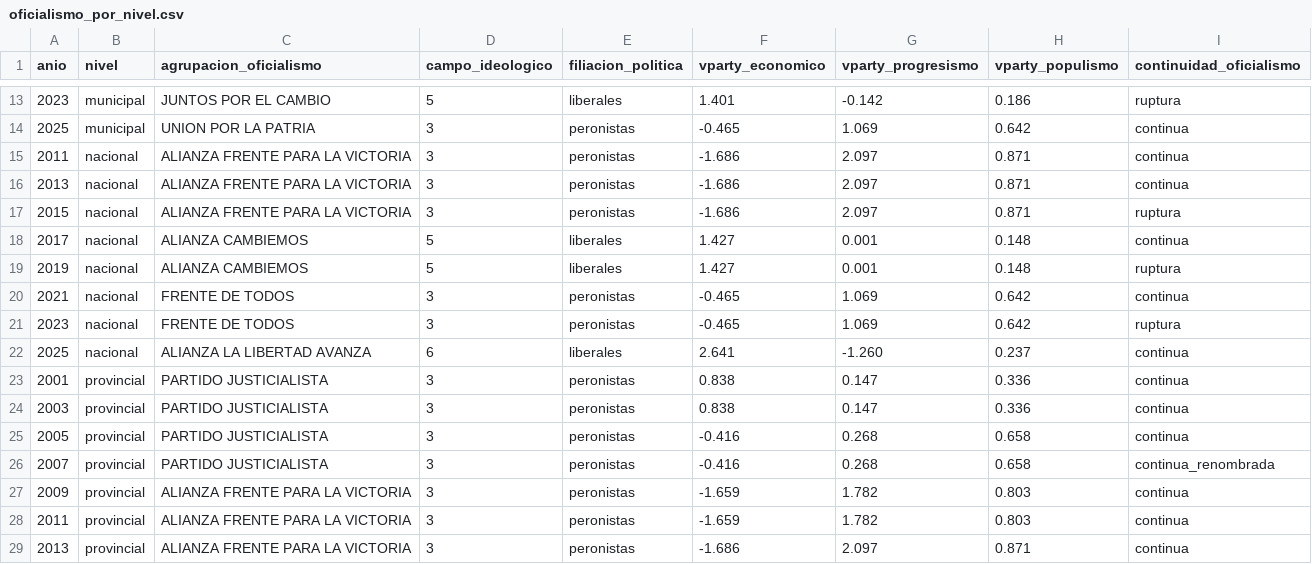
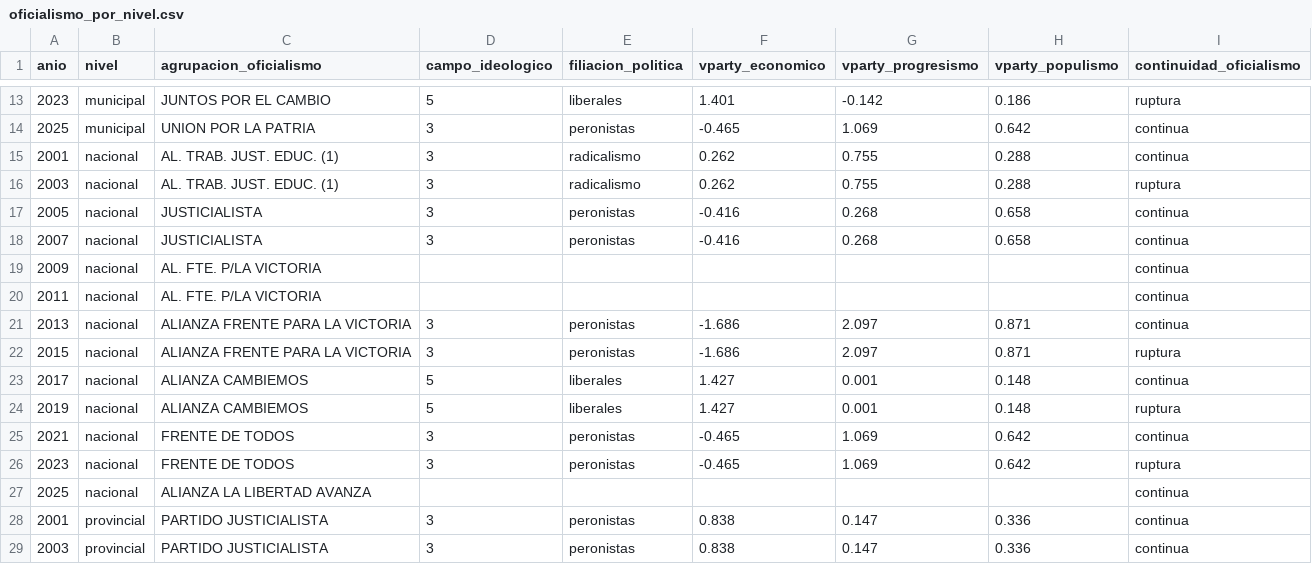
Before and after one commit to Ivanknop/elecciones-socioeconomia-laplata, a CSV file: data/tfi_data/oficialismo_por_nivel.csv, drawn as a sheet; only a part is shown, gaps mark what is left out; the shorter side is filled out with more unchanged rows.

```diff
--- a/data/tfi_data/oficialismo_por_nivel.csv
+++ b/data/tfi_data/oficialismo_por_nivel.csv
@@ -14,3 +14,8 @@ anio,nivel,agrupacion_oficialismo,campo_ideologico,filiacion_politica,vparty_eco
 2025,municipal,UNION POR LA PATRIA,3,peronistas,-0.465,1.069,0.642,continua
-2011,nacional,ALIANZA FRENTE PARA LA VICTORIA,3,peronistas,-1.686,2.097,0.871,continua
+2001,nacional,AL. TRAB. JUST. EDUC. (1),3,radicalismo,0.262,0.755,0.288,continua
+2003,nacional,AL. TRAB. JUST. EDUC. (1),3,radicalismo,0.262,0.755,0.288,ruptura
+2005,nacional,JUSTICIALISTA,3,peronistas,-0.416,0.268,0.658,continua
+2007,nacional,JUSTICIALISTA,3,peronistas,-0.416,0.268,0.658,continua
+2009,nacional,AL. FTE. P/LA VICTORIA,,,,,,continua
+2011,nacional,AL. FTE. P/LA VICTORIA,,,,,,continua
 2013,nacional,ALIANZA FRENTE PARA LA VICTORIA,3,peronistas,-1.686,2.097,0.871,continua
@@ -21,3 +26,3 @@ anio,nivel,agrupacion_oficialismo,campo_ideologico,filiacion_politica,vparty_eco
 2023,nacional,FRENTE DE TODOS,3,peronistas,-0.465,1.069,0.642,ruptura
-2025,nacional,ALIANZA LA LIBERTAD AVANZA,6,liberales,2.641,-1.260,0.237,continua
+2025,nacional,ALIANZA LA LIBERTAD AVANZA,,,,,,continua
 2001,provincial,PARTIDO JUSTICIALISTA,3,peronistas,0.838,0.147,0.336,continua
```
Also changed, not shown: data/tfi_data/calendario_electoral.csv, data/tfi_data/distancias_ideologicas.csv, 33 other files.
